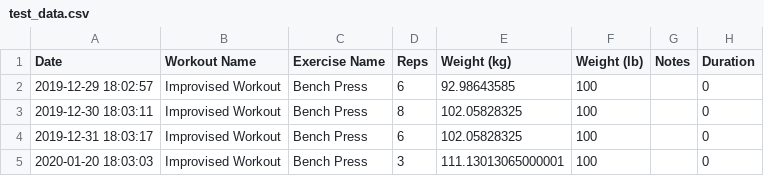
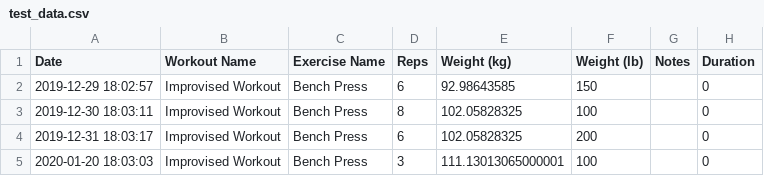
Before and after one commit to YaBoiSpy7/Workout_Tracker, a CSV file: data/test_data.csv, drawn as a sheet.

Commit message:
rev 2 working average, but needs a place to input exercise name

```diff
--- a/data/test_data.csv
+++ b/data/test_data.csv
@@ -1,5 +1,5 @@
 Date,Workout Name,Exercise Name,Reps,Weight (kg),Weight (lb),Notes,Duration
-2019-12-29 18:02:57,Improvised Workout,Bench Press,6,92.98643585,100,,0
+2019-12-29 18:02:57,Improvised Workout,Bench Press,6,92.98643585,150,,0
 2019-12-30 18:03:11,Improvised Workout,Bench Press,8,102.05828325,100,,0
-2019-12-31 18:03:17,Improvised Workout,Bench Press,6,102.05828325,100,,0
+2019-12-31 18:03:17,Improvised Workout,Bench Press,6,102.05828325,200,,0
 2020-01-20 18:03:03,Improvised Workout,Bench Press,3,111.13013065000001,100,,0
```
Also changed, not shown: 3 other files.
